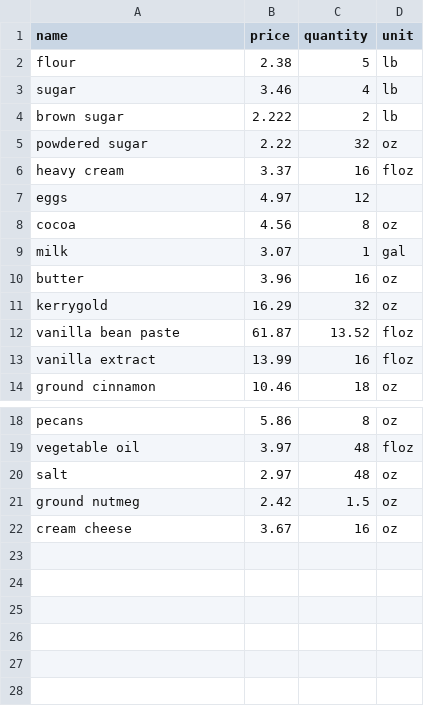
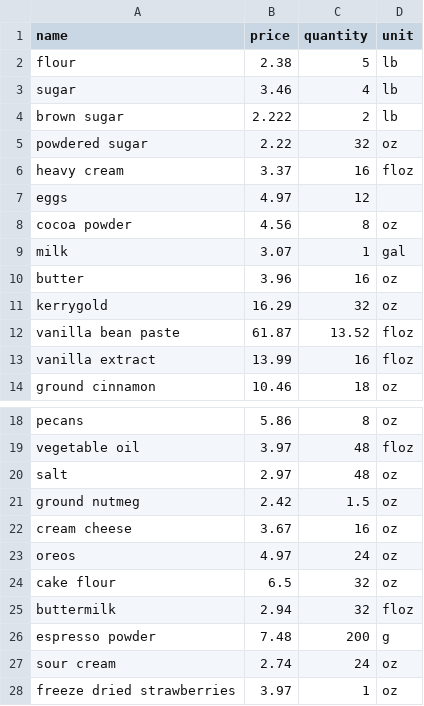
Before and after one commit to alechouse97/recipe-helper, a CSV file: prices.csv, drawn as a sheet; only a part is shown, gaps mark what is left out.

Commit message:
add more ingredients

```diff
--- a/prices.csv
+++ b/prices.csv
@@ -7,3 +7,3 @@ heavy cream,3.37,16,floz
 eggs,4.97,12,
-cocoa,4.56,8,oz
+cocoa powder,4.56,8,oz
 milk,3.07,1,gal
@@ -22 +22,7 @@ ground nutmeg,2.42,1.5,oz
 cream cheese,3.67,16,oz
+oreos,4.97,24,oz
+cake flour,6.5,32,oz
+buttermilk,2.94,32,floz
+espresso powder,7.48,200,g
+sour cream,2.74,24,oz
+freeze dried strawberries,3.97,1,oz
```
